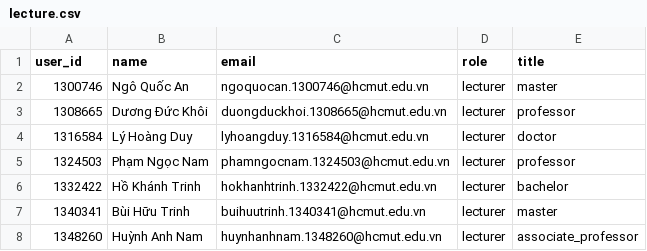
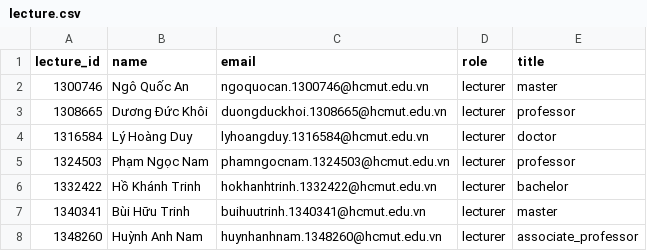
Before and after one commit to nhantruongthanh123/DACN, a CSV file: synthetic_data/lecture.csv, drawn as a sheet; only a part is shown.

```diff
--- a/synthetic_data/lecture.csv
+++ b/synthetic_data/lecture.csv
@@ -1,2 +1,2 @@
-user_id,name,email,role,title
+lecture_id,name,email,role,title
 1300746,Ngô Quốc An,ngoquocan.1300746@hcmut.edu.vn,lecturer,master
```
Also changed, not shown: 2 other files.
